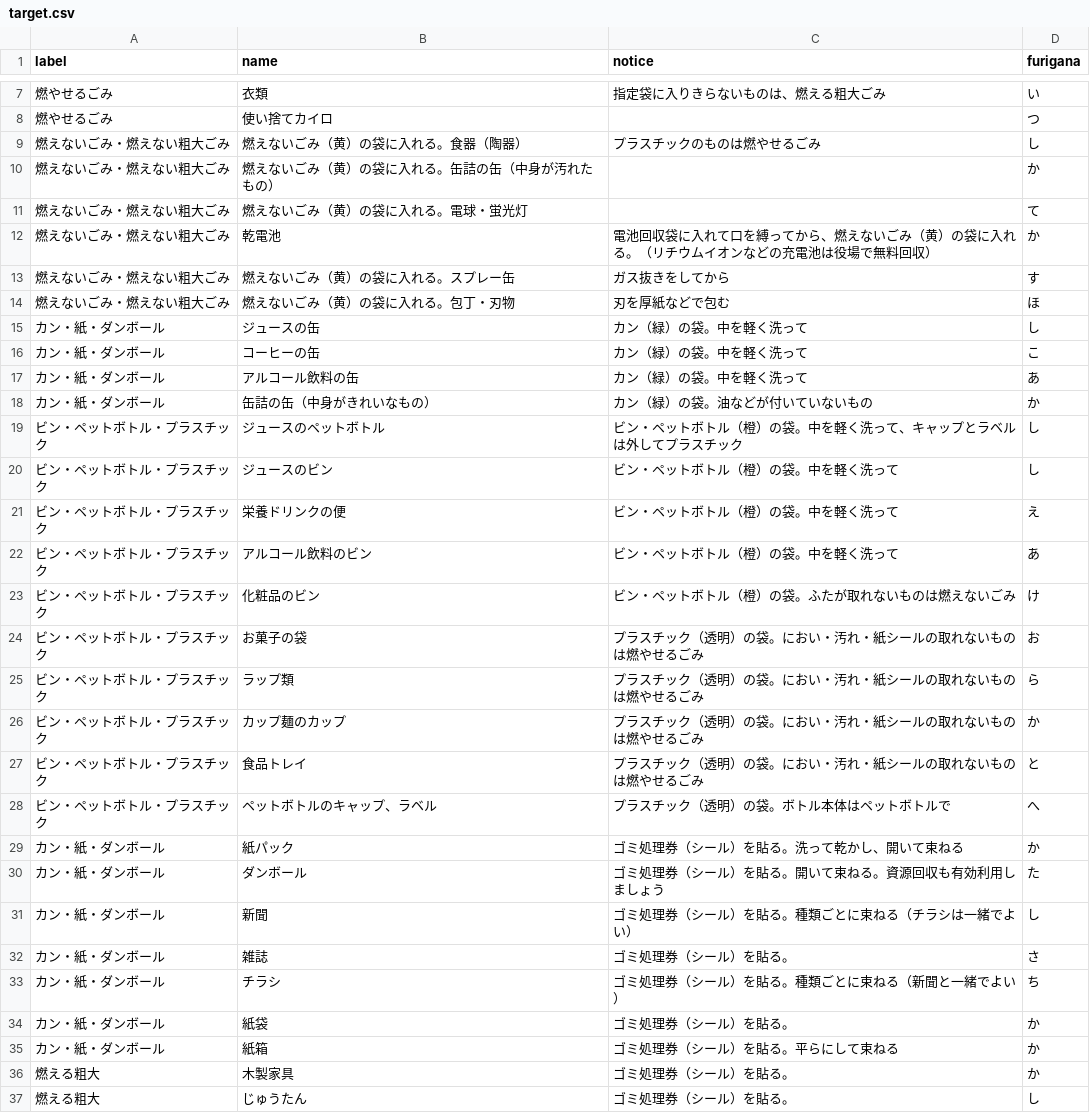
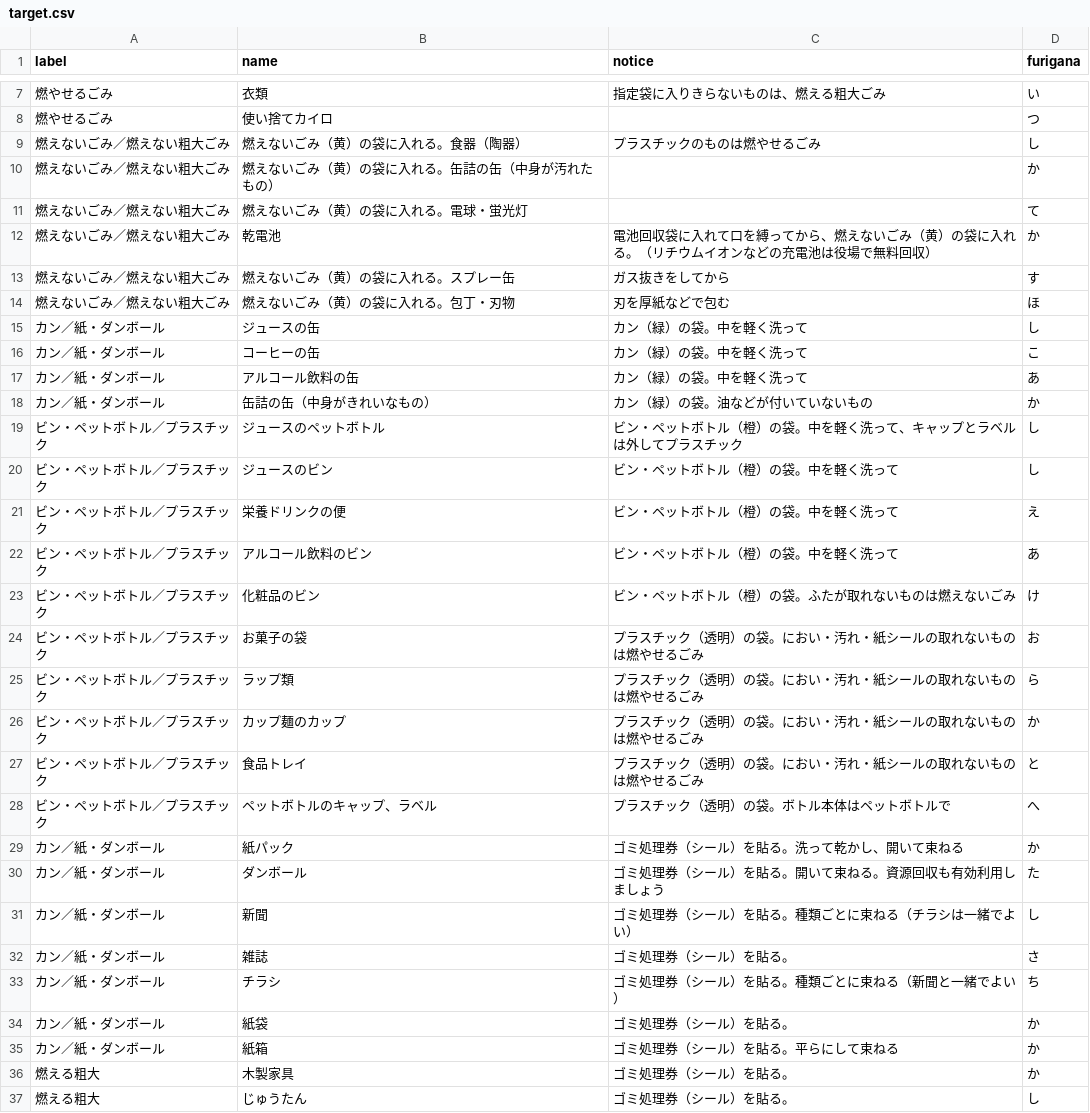
Before and after one commit to matsumaetown/5374, a CSV file: data/target.csv, drawn as a sheet; only a part is shown, gaps mark what is left out; the diff covers the shown part only.

Commit message:
Update target.csv

```diff
--- a/data/target.csv
+++ b/data/target.csv
@@ -8,29 +8,29 @@ label,name,notice,furigana
 燃やせるごみ,使い捨てカイロ,,つ
-燃えないごみ・燃えない粗大ごみ,燃えないごみ（黄）の袋に入れる。食器（陶器）,プラスチックのものは燃やせるごみ,し
-燃えないごみ・燃えない粗大ごみ,燃えないごみ（黄）の袋に入れる。缶詰の缶（中身が汚れたもの）,,か
-燃えないごみ・燃えない粗大ごみ,燃えないごみ（黄）の袋に入れる。電球・蛍光灯,,て
-燃えないごみ・燃えない粗大ごみ,乾電池,電池回収袋に入れて口を縛ってから、燃えないごみ（黄）の袋に入れる。（リチウムイオンなどの充電池は役場で無料回収）,か
-燃えないごみ・燃えない粗大ごみ,燃えないごみ（黄）の袋に入れる。スプレー缶,ガス抜きをしてから,す
-燃えないごみ・燃えない粗大ごみ,燃えないごみ（黄）の袋に入れる。包丁・刃物,刃を厚紙などで包む,ほ
-カン・紙・ダンボール,ジュースの缶,カン（緑）の袋。中を軽く洗って,し
-カン・紙・ダンボール,コーヒーの缶,カン（緑）の袋。中を軽く洗って,こ
-カン・紙・ダンボール,アルコール飲料の缶,カン（緑）の袋。中を軽く洗って,あ
-カン・紙・ダンボール,缶詰の缶（中身がきれいなもの）,カン（緑）の袋。油などが付いていないもの,か
-ビン・ペットボトル・プラスチック,ジュースのペットボトル,ビン・ペットボトル（橙）の袋。中を軽く洗って、キャップとラベルは外してプラスチック,し
-ビン・ペットボトル・プラスチック,ジュースのビン,ビン・ペットボトル（橙）の袋。中を軽く洗って,し
-ビン・ペットボトル・プラスチック,栄養ドリンクの便,ビン・ペットボトル（橙）の袋。中を軽く洗って,え
-ビン・ペットボトル・プラスチック,アルコール飲料のビン,ビン・ペットボトル（橙）の袋。中を軽く洗って,あ
-ビン・ペットボトル・プラスチック,化粧品のビン,ビン・ペットボトル（橙）の袋。ふたが取れないものは燃えないごみ,け
-ビン・ペットボトル・プラスチック,お菓子の袋,プラスチック（透明）の袋。におい・汚れ・紙シールの取れないものは燃やせるごみ,お
-ビン・ペットボトル・プラスチック,ラップ類,プラスチック（透明）の袋。におい・汚れ・紙シールの取れないものは燃やせるごみ,ら
-ビン・ペットボトル・プラスチック,カップ麺のカップ,プラスチック（透明）の袋。におい・汚れ・紙シールの取れないものは燃やせるごみ,か
-ビン・ペットボトル・プラスチック,食品トレイ,プラスチック（透明）の袋。におい・汚れ・紙シールの取れないものは燃やせるごみ,と
-ビン・ペットボトル・プラスチック,ペットボトルのキャップ、ラベル,プラスチック（透明）の袋。ボトル本体はペットボトルで,へ
-カン・紙・ダンボール,紙パック,ゴミ処理券（シール）を貼る。洗って乾かし、開いて束ねる,か
-カン・紙・ダンボール,ダンボール,ゴミ処理券（シール）を貼る。開いて束ねる。資源回収も有効利用しましょう,た
-カン・紙・ダンボール,新聞,ゴミ処理券（シール）を貼る。種類ごとに束ねる（チラシは一緒でよい）,し
-カン・紙・ダンボール,雑誌,ゴミ処理券（シール）を貼る。,さ
-カン・紙・ダンボール,チラシ,ゴミ処理券（シール）を貼る。種類ごとに束ねる（新聞と一緒でよい）,ち
-カン・紙・ダンボール,紙袋,ゴミ処理券（シール）を貼る。,か
-カン・紙・ダンボール,紙箱,ゴミ処理券（シール）を貼る。平らにして束ねる,か
+燃えないごみ／燃えない粗大ごみ,燃えないごみ（黄）の袋に入れる。食器（陶器）,プラスチックのものは燃やせるごみ,し
+燃えないごみ／燃えない粗大ごみ,燃えないごみ（黄）の袋に入れる。缶詰の缶（中身が汚れたもの）,,か
+燃えないごみ／燃えない粗大ごみ,燃えないごみ（黄）の袋に入れる。電球・蛍光灯,,て
+燃えないごみ／燃えない粗大ごみ,乾電池,電池回収袋に入れて口を縛ってから、燃えないごみ（黄）の袋に入れる。（リチウムイオンなどの充電池は役場で無料回収）,か
+燃えないごみ／燃えない粗大ごみ,燃えないごみ（黄）の袋に入れる。スプレー缶,ガス抜きをしてから,す
+燃えないごみ／燃えない粗大ごみ,燃えないごみ（黄）の袋に入れる。包丁・刃物,刃を厚紙などで包む,ほ
+カン／紙・ダンボール,ジュースの缶,カン（緑）の袋。中を軽く洗って,し
+カン／紙・ダンボール,コーヒーの缶,カン（緑）の袋。中を軽く洗って,こ
+カン／紙・ダンボール,アルコール飲料の缶,カン（緑）の袋。中を軽く洗って,あ
+カン／紙・ダンボール,缶詰の缶（中身がきれいなもの）,カン（緑）の袋。油などが付いていないもの,か
+ビン・ペットボトル／プラスチック,ジュースのペットボトル,ビン・ペットボトル（橙）の袋。中を軽く洗って、キャップとラベルは外してプラスチック,し
+ビン・ペットボトル／プラスチック,ジュースのビン,ビン・ペットボトル（橙）の袋。中を軽く洗って,し
+ビン・ペットボトル／プラスチック,栄養ドリンクの便,ビン・ペットボトル（橙）の袋。中を軽く洗って,え
+ビン・ペットボトル／プラスチック,アルコール飲料のビン,ビン・ペットボトル（橙）の袋。中を軽く洗って,あ
+ビン・ペットボトル／プラスチック,化粧品のビン,ビン・ペットボトル（橙）の袋。ふたが取れないものは燃えないごみ,け
+ビン・ペットボトル／プラスチック,お菓子の袋,プラスチック（透明）の袋。におい・汚れ・紙シールの取れないものは燃やせるごみ,お
+ビン・ペットボトル／プラスチック,ラップ類,プラスチック（透明）の袋。におい・汚れ・紙シールの取れないものは燃やせるごみ,ら
+ビン・ペットボトル／プラスチック,カップ麺のカップ,プラスチック（透明）の袋。におい・汚れ・紙シールの取れないものは燃やせるごみ,か
+ビン・ペットボトル／プラスチック,食品トレイ,プラスチック（透明）の袋。におい・汚れ・紙シールの取れないものは燃やせるごみ,と
+ビン・ペットボトル／プラスチック,ペットボトルのキャップ、ラベル,プラスチック（透明）の袋。ボトル本体はペットボトルで,へ
+カン／紙・ダンボール,紙パック,ゴミ処理券（シール）を貼る。洗って乾かし、開いて束ねる,か
+カン／紙・ダンボール,ダンボール,ゴミ処理券（シール）を貼る。開いて束ねる。資源回収も有効利用しましょう,た
+カン／紙・ダンボール,新聞,ゴミ処理券（シール）を貼る。種類ごとに束ねる（チラシは一緒でよい）,し
+カン／紙・ダンボール,雑誌,ゴミ処理券（シール）を貼る。,さ
+カン／紙・ダンボール,チラシ,ゴミ処理券（シール）を貼る。種類ごとに束ねる（新聞と一緒でよい）,ち
+カン／紙・ダンボール,紙袋,ゴミ処理券（シール）を貼る。,か
+カン／紙・ダンボール,紙箱,ゴミ処理券（シール）を貼る。平らにして束ねる,か
 燃える粗大,木製家具,ゴミ処理券（シール）を貼る。,か
```
Also changed, not shown: 9 edited cells elsewhere in this file.
